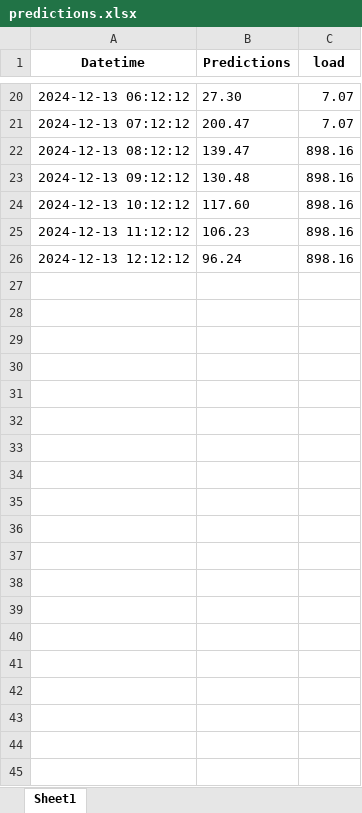
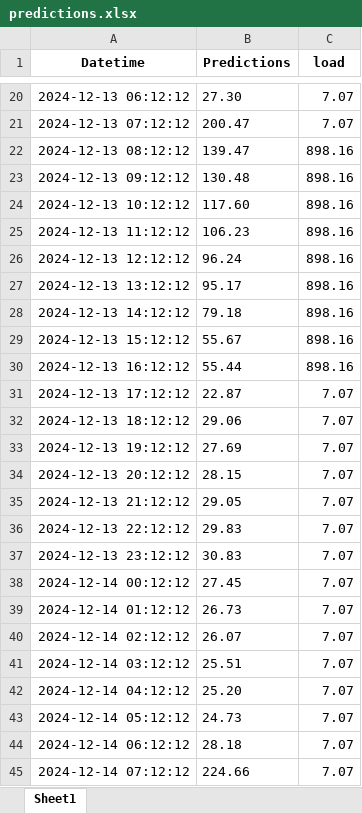
Before and after one commit to 0xp3p3x0/enregy_management, an Excel workbook: predictions.xlsx, sheet Sheet1, drawn as a sheet; only a part is shown, gaps mark what is left out; values as stored, in another font and other column widths than the file's, no borders; the diff covers the shown part only; the diff names each change by its address in the sheet, - before the commit and + after, or states it on an @@ line.

```diff
--- a/predictions.xlsx (sheet Sheet1)
+++ b/predictions.xlsx (sheet Sheet1)
+row 27: 2024-12-13 13:12:12 | 95.17 | 898.16
+row 28: 2024-12-13 14:12:12 | 79.18 | 898.16
+row 29: 2024-12-13 15:12:12 | 55.67 | 898.16
+row 30: 2024-12-13 16:12:12 | 55.44 | 898.16
+row 31: 2024-12-13 17:12:12 | 22.87 | 7.07
+row 32: 2024-12-13 18:12:12 | 29.06 | 7.07
+row 33: 2024-12-13 19:12:12 | 27.69 | 7.07
+row 34: 2024-12-13 20:12:12 | 28.15 | 7.07
+row 35: 2024-12-13 21:12:12 | 29.05 | 7.07
+row 36: 2024-12-13 22:12:12 | 29.83 | 7.07
+row 37: 2024-12-13 23:12:12 | 30.83 | 7.07
+row 38: 2024-12-14 00:12:12 | 27.45 | 7.07
+row 39: 2024-12-14 01:12:12 | 26.73 | 7.07
+row 40: 2024-12-14 02:12:12 | 26.07 | 7.07
+row 41: 2024-12-14 03:12:12 | 25.51 | 7.07
+row 42: 2024-12-14 04:12:12 | 25.20 | 7.07
+row 43: 2024-12-14 05:12:12 | 24.73 | 7.07
+row 44: 2024-12-14 06:12:12 | 28.18 | 7.07
+row 45: 2024-12-14 07:12:12 | 224.66 | 7.07
```
Also changed, not shown: 29 added rows elsewhere in this sheet, 1 other file.
